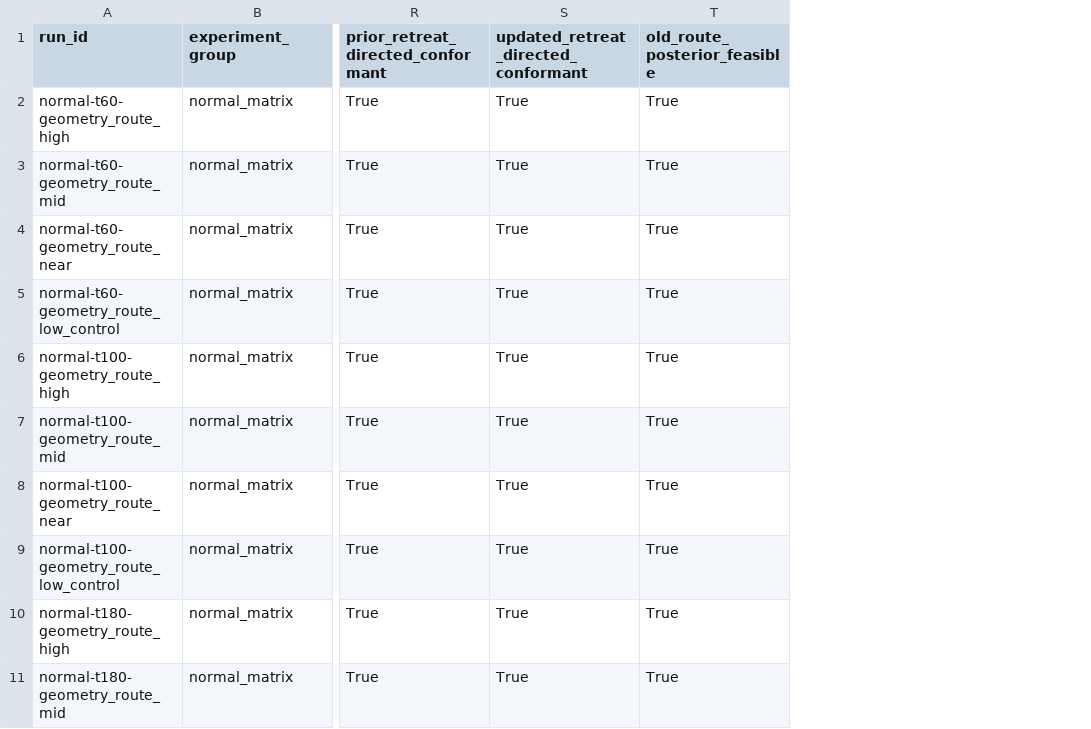
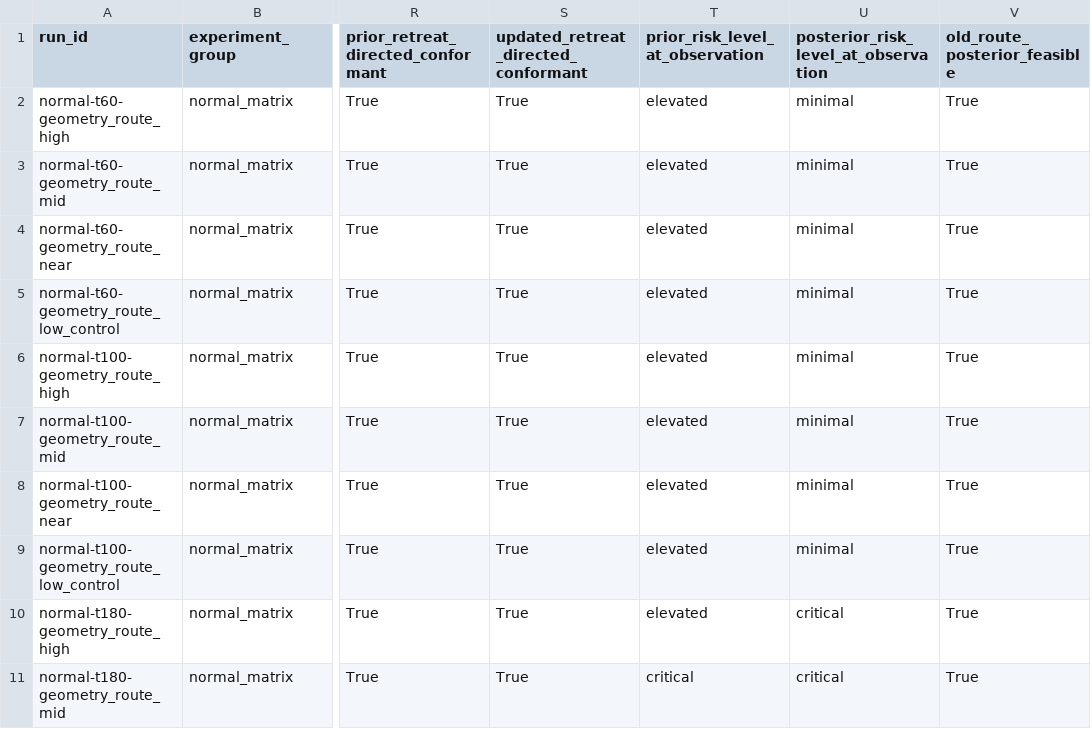
Before and after one commit to NormBill/IndoorFire, a CSV file: artifacts/p8_registered_closed_loop/experiment_matrix.csv, drawn as a sheet; only a part is shown, gaps mark what is left out; the diff names each change by its address in the sheet, - before the commit and + after, or states it on an @@ line.

Commit message:
Add categorical P8 risk heatmaps

```diff
--- a/artifacts/p8_registered_closed_loop/experiment_matrix.csv
+++ b/artifacts/p8_registered_closed_loop/experiment_matrix.csv
+column T (prior_risk_level_at_observation), rows 2-11: elevated | elevated | elevated | elevated | elevated | elevated | elevated | elevated | elevated | critical
+column U, rows 1-11: posterior_risk_level_at_observation | minimal | minimal | minimal | minimal | minimal | minimal | minimal | minimal | critical | critical
```
Also changed, not shown: 16 other files.
